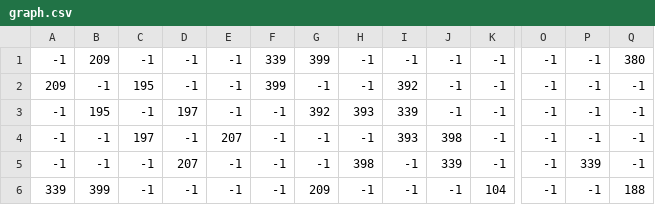
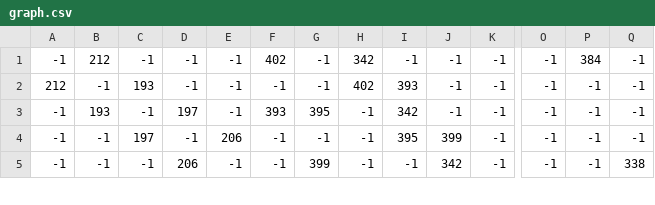
Before and after one commit to sushillouis/Stacs, a CSV file: Assets/Routing/graph.csv, drawn as a sheet; only a part is shown, gaps mark what is left out; removed rows and columns are numbered as before the commit, all else as after; rows hold the shown columns only; the diff covers the shown part only; the diff names each change by its address in the sheet, - before the commit and + after, or states it on an @@ line.

```diff
--- a/Assets/Routing/graph.csv
+++ b/Assets/Routing/graph.csv
-B1: 209
+B1: 212
-F1: 339
+F1: 402
-G1: 399
+G1: -1
-H1: -1
+H1: 342
-P1: -1
+P1: 384
-Q1: 380
+Q1: -1
-A2: 209
+A2: 212
-C2: 195
+C2: 193
-F2: 399
+F2: -1
-H2: -1
+H2: 402
-I2: 392
+I2: 393
-B3: 195
+B3: 193
-F3: -1
+F3: 393
-G3: 392
+G3: 395
-H3: 393
+H3: -1
-I3: 339
+I3: 342
-E4: 207
+E4: 206
-I4: 393
+I4: 395
-J4: 398
+J4: 399
-D5: 207
+D5: 206
-G5: -1
+G5: 399
-H5: 398
+H5: -1
-J5: 339
+J5: 342
-P5: 339
+P5: -1
-Q5: -1
+Q5: 338
-row 6: 339 | 399 | -1 | -1 | -1 | -1 | 209 | -1 | -1 | -1 | 104 | -1 | -1 | 188
```
Also changed, not shown: 2 added rows, 1 removed row and 60 edited cells elsewhere in this file, 32 other files.
